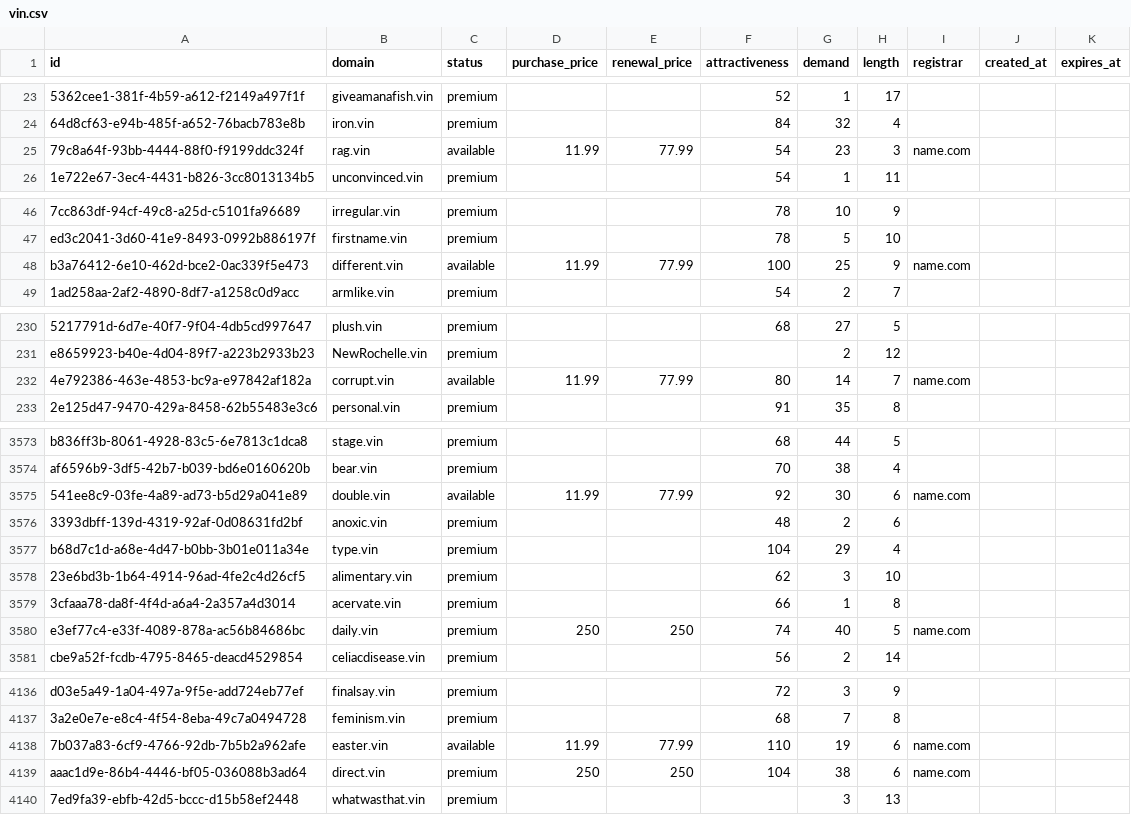
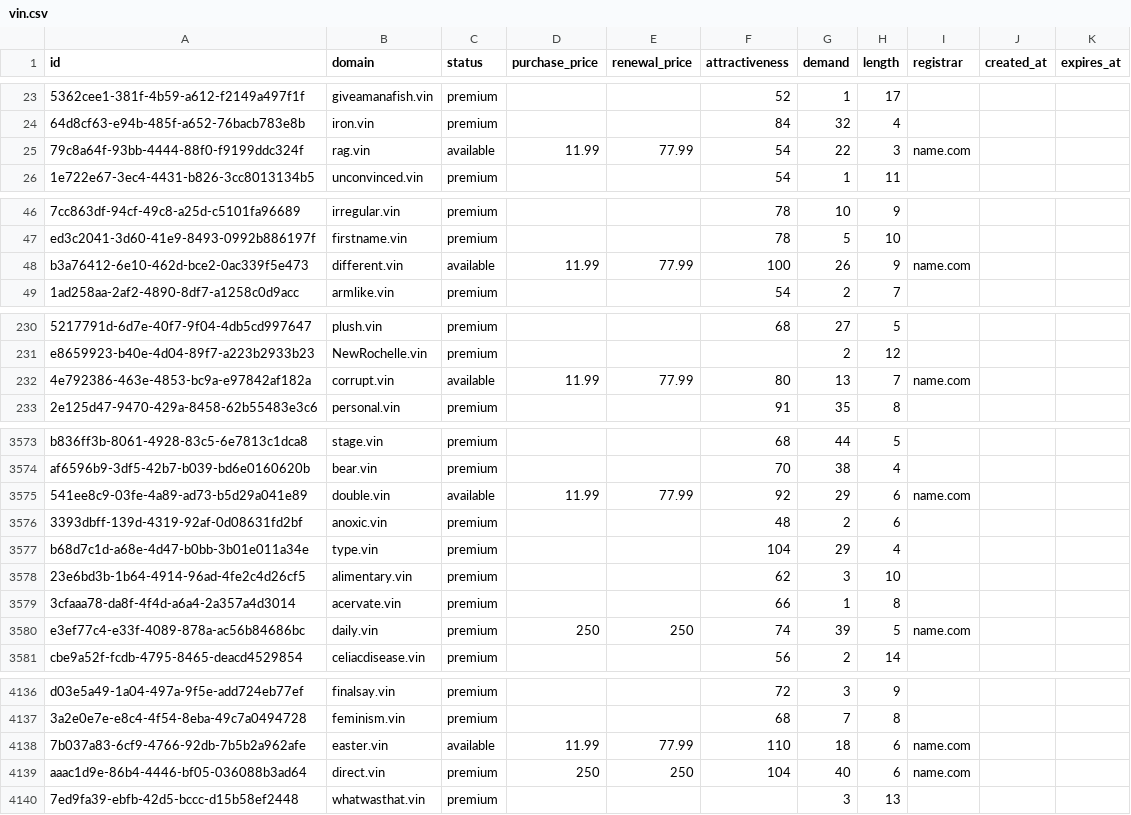
Before and after one commit to UniqueDomains/vin-oneword-domains, a CSV file: vin.csv, drawn as a sheet; only a part is shown, gaps mark what is left out; the diff covers the shown part only; the diff names each change by its address in the sheet, - before the commit and + after, or states it on an @@ line.

Commit message:
Domains update

```diff
--- a/vin.csv
+++ b/vin.csv
-G25 (demand): 23
+G25 (demand): 22
-G48 (demand): 25
+G48 (demand): 26
-G232 (demand): 14
+G232 (demand): 13
-G3575 (demand): 30
+G3575 (demand): 29
-G3580 (demand): 40
+G3580 (demand): 39
-G4138 (demand): 19
+G4138 (demand): 18
-G4139 (demand): 38
+G4139 (demand): 40
```
Also changed, not shown: 87 edited cells elsewhere in this file, 3 other files.
